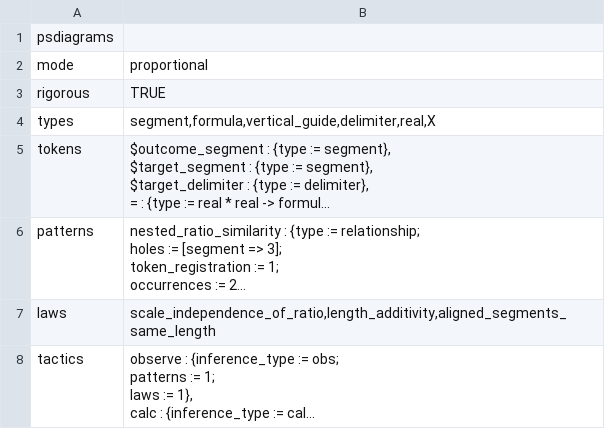
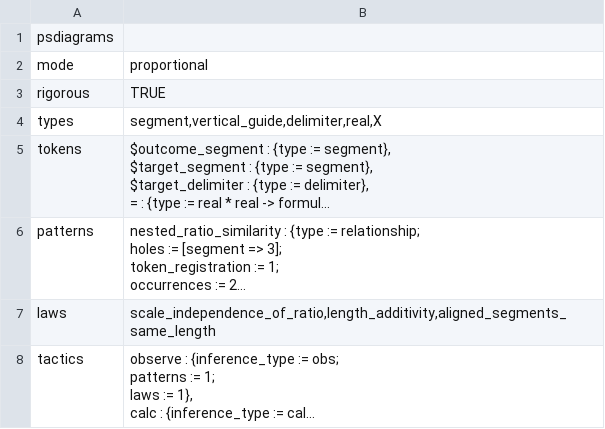
Before and after one commit to rep2rep/robin, a CSV file: tables/RS_table_psdiagrams.csv, drawn as a sheet; long unchanged cells end in …; the diff names each change by its address in the sheet, - before the commit and + after, or states it on an @@ line.

```diff
--- a/tables/RS_table_psdiagrams.csv
+++ b/tables/RS_table_psdiagrams.csv
-B4: segment,formula,vertical_guide,delimiter,real,X
+B4: segment,vertical_guide,delimiter,real,X
```
Also changed, not shown: tables/Q_table_lightbulbs_areas.csv, tables/Q_table_lightbulbs_natlang.csv, 7 other files.
